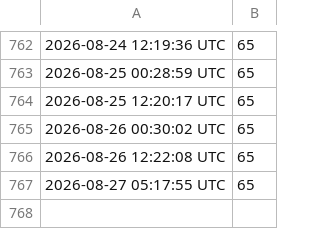
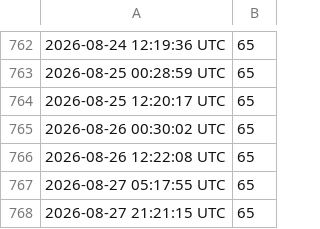
Before and after one commit to uxillary/automated, a CSV file: docs/blog-total.csv, drawn as a sheet; only a part is shown, gaps mark what is left out; the diff names each change by its address in the sheet, - before the commit and + after, or states it on an @@ line.

Commit message:
📝 Update total blog post count [skip ci]

```diff
--- a/docs/blog-total.csv
+++ b/docs/blog-total.csv
+row 768: 2026-08-27 21:21:15 UTC | 65
```
